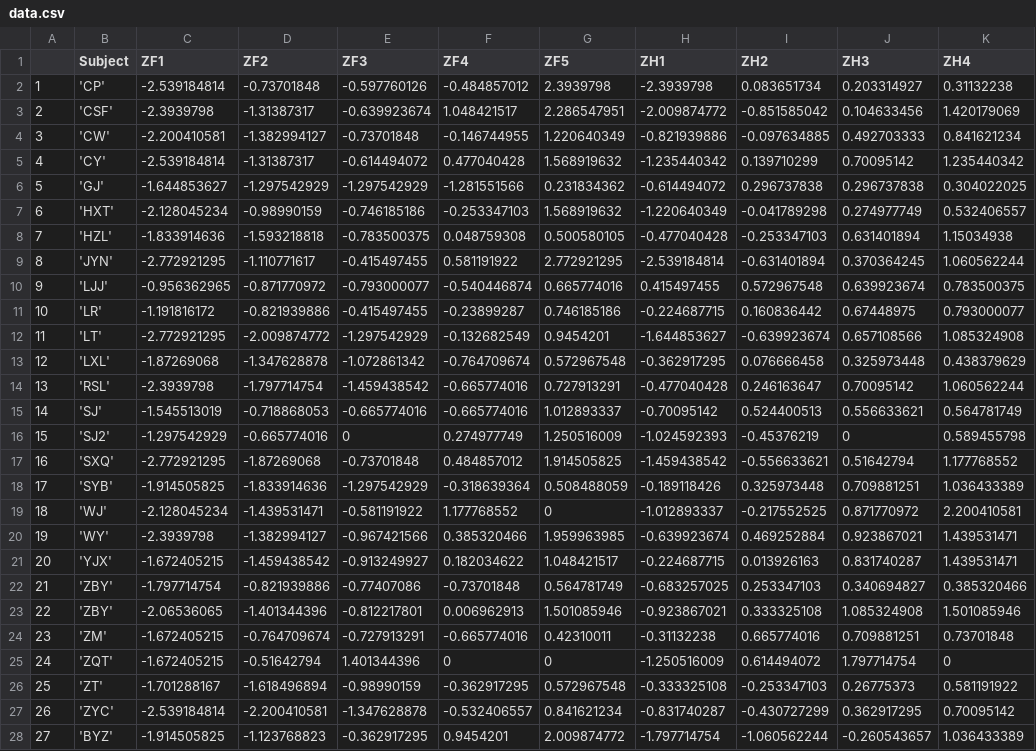
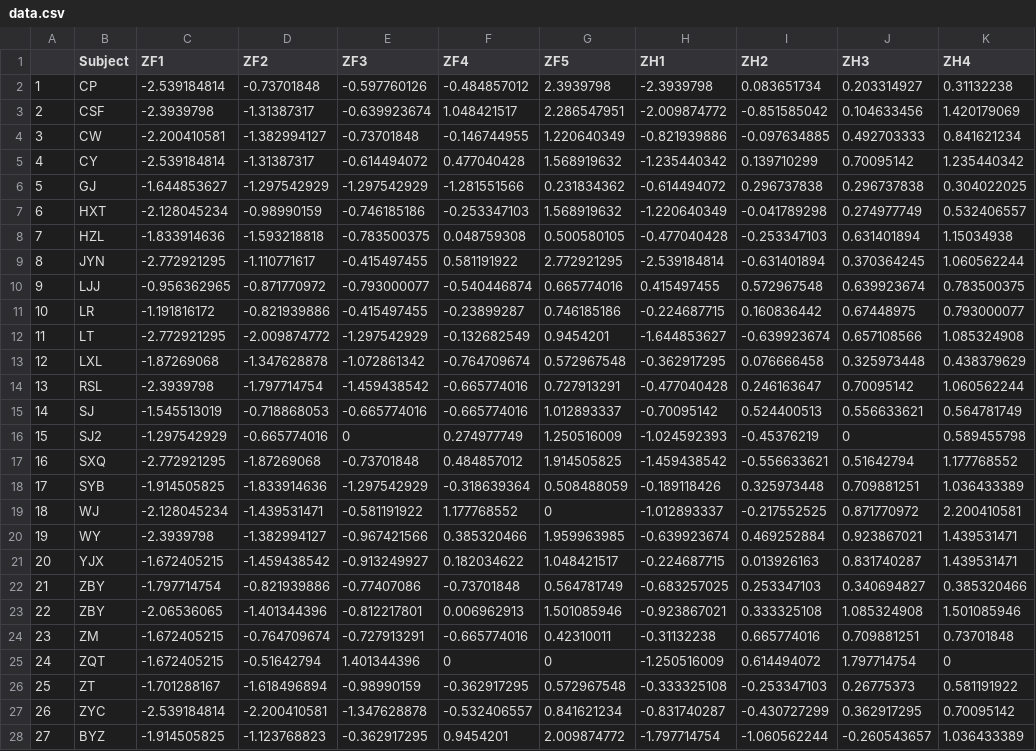
Before and after one commit to alexxyu/decision-modeling, a CSV file: data.csv, drawn as a sheet; only a part is shown; the diff covers the shown part only; the diff names each change by its address in the sheet, - before the commit and + after, or states it on an @@ line.

Commit message:
Expanded k-sampling data

```diff
--- a/data.csv
+++ b/data.csv
-B2 (Subject): 'CP'
+B2 (Subject): CP
-B3 (Subject): 'CSF'
+B3 (Subject): CSF
-B4 (Subject): 'CW'
+B4 (Subject): CW
-B5 (Subject): 'CY'
+B5 (Subject): CY
-B6 (Subject): 'GJ'
+B6 (Subject): GJ
-B7 (Subject): 'HXT'
+B7 (Subject): HXT
-B8 (Subject): 'HZL'
+B8 (Subject): HZL
-B9 (Subject): 'JYN'
+B9 (Subject): JYN
-B10 (Subject): 'LJJ'
+B10 (Subject): LJJ
-B11 (Subject): 'LR'
+B11 (Subject): LR
-B12 (Subject): 'LT'
+B12 (Subject): LT
-B13 (Subject): 'LXL'
+B13 (Subject): LXL
-B14 (Subject): 'RSL'
+B14 (Subject): RSL
-B15 (Subject): 'SJ'
+B15 (Subject): SJ
-B16 (Subject): 'SJ2'
+B16 (Subject): SJ2
-B17 (Subject): 'SXQ'
+B17 (Subject): SXQ
-B18 (Subject): 'SYB'
+B18 (Subject): SYB
-B19 (Subject): 'WJ'
+B19 (Subject): WJ
-B20 (Subject): 'WY'
+B20 (Subject): WY
-B21 (Subject): 'YJX'
+B21 (Subject): YJX
-B22:B23 (Subject): 'ZBY'
+B22:B23 (Subject): ZBY
-B24 (Subject): 'ZM'
+B24 (Subject): ZM
-B25 (Subject): 'ZQT'
+B25 (Subject): ZQT
-B26 (Subject): 'ZT'
+B26 (Subject): ZT
-B27 (Subject): 'ZYC'
+B27 (Subject): ZYC
-B28 (Subject): 'BYZ'
+B28 (Subject): BYZ
```
Also changed, not shown: 31 edited cells elsewhere in this file, 6 other files.
